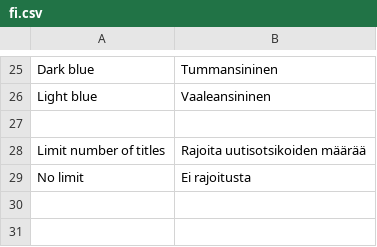
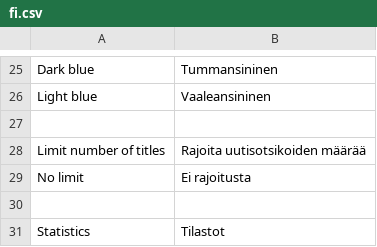
Before and after one commit to minhtuancn/LiteNews, a CSV file: locale/fi.csv, drawn as a sheet; only a part is shown, gaps mark what is left out; the diff names each change by its address in the sheet, - before the commit and + after, or states it on an @@ line.

```diff
--- a/locale/fi.csv
+++ b/locale/fi.csv
+row 30: (empty)
+row 31: Statistics | Tilastot
```
Also changed, not shown: locale/en.csv, 4 other files.
